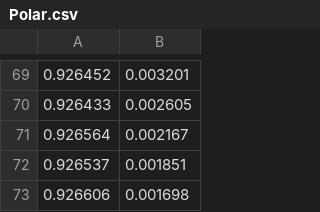
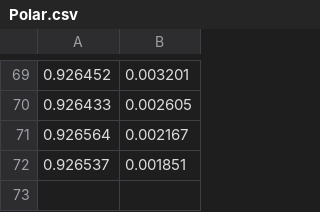
Before and after one commit to ferocitoo/TP3, a CSV file: TP_Laser/Datas/Polar.csv, drawn as a sheet; only a part is shown, gaps mark what is left out; the diff names each change by its address in the sheet, - before the commit and + after, or states it on an @@ line.

```diff
--- a/TP_Laser/Datas/Polar.csv
+++ b/TP_Laser/Datas/Polar.csv
-row 73: 0.926606 | 0.001698
```
Also changed, not shown: TP_Laser/Datas/H.csv, 26 other files.
